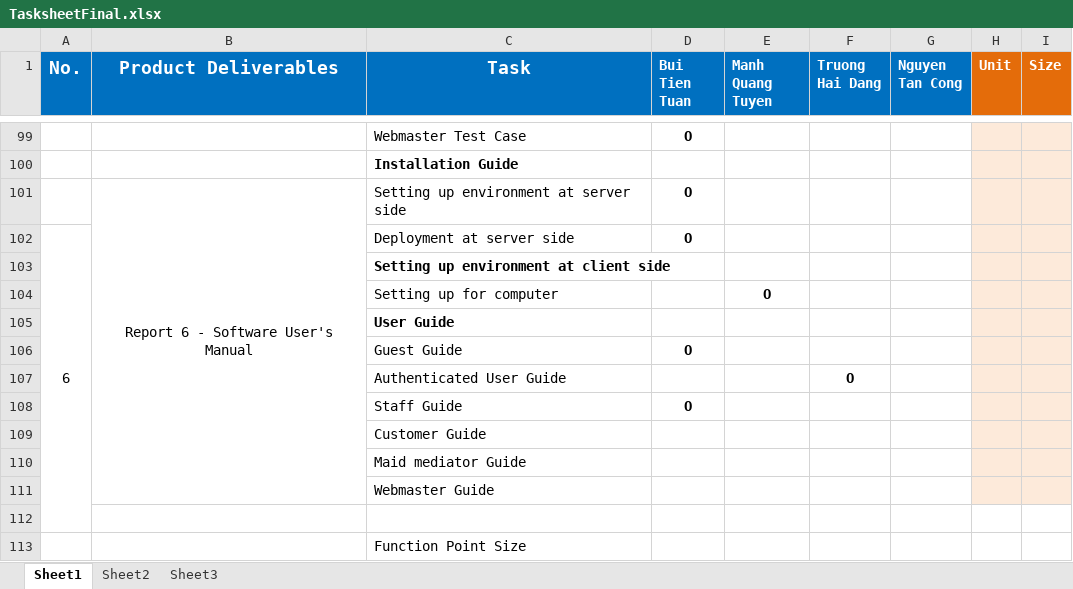
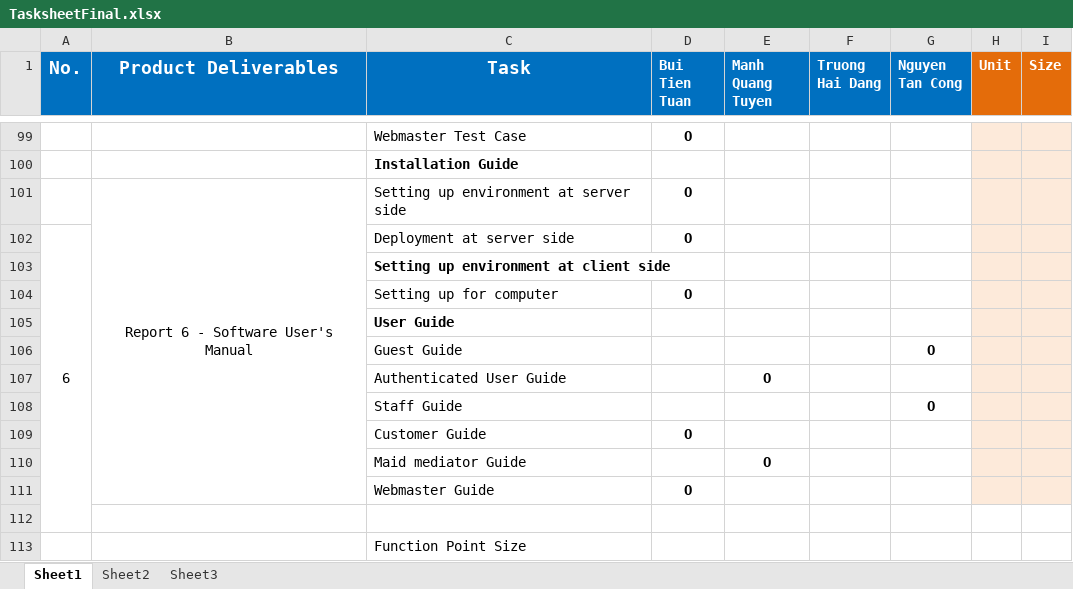
Before and after one commit to TuanBT/ms-website, an Excel workbook: 03.Documents/TasksheetFinal.xlsx, sheet Sheet1, drawn as a sheet; only a part is shown, gaps mark what is left out; values as stored, in another font and other column widths than the file's, no borders; removed rows and columns are numbered as before the commit, all else as after; the diff names each change by its address in the sheet, - before the commit and + after, or states it on an @@ line.

```diff
--- a/03.Documents/TasksheetFinal.xlsx (sheet Sheet1)
+++ b/03.Documents/TasksheetFinal.xlsx (sheet Sheet1)
-row 104:  |  | Setting up for computer |  | O
+row 104:  |  | Setting up for computer | O
+row 106:  |  | Guest Guide |  |  |  | O
+row 107:  |  | Authenticated User Guide |  | O
+row 108:  |  | Staff Guide |  |  |  | O
-C109 (Task): Guest Guide
+C109 (Task): Customer Guide
-row 107:  |  | Authenticated User Guide |  |  | O
+row 110:  |  | Maid mediator Guide |  | O
-C111 (Task): Staff Guide
+C111 (Task): Webmaster Guide
-row 109:  |  | Customer Guide
-row 110:  |  | Maid mediator Guide
-row 111:  |  | Webmaster Guide
```
